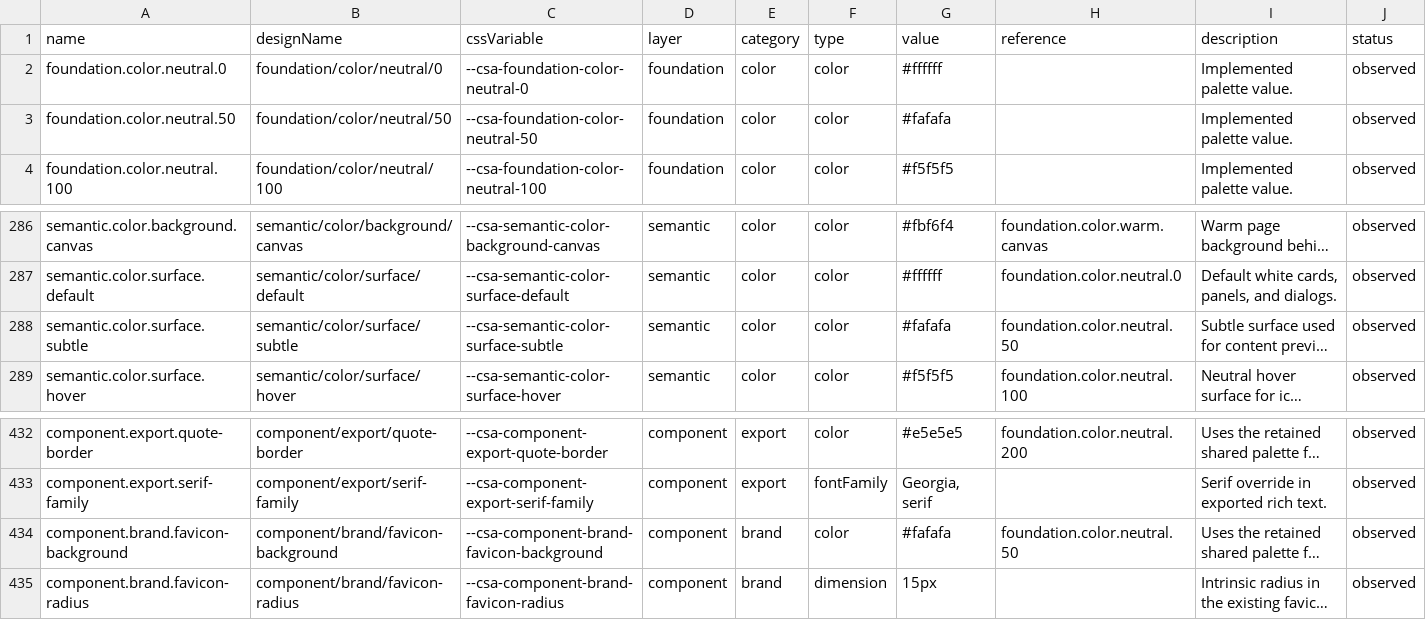
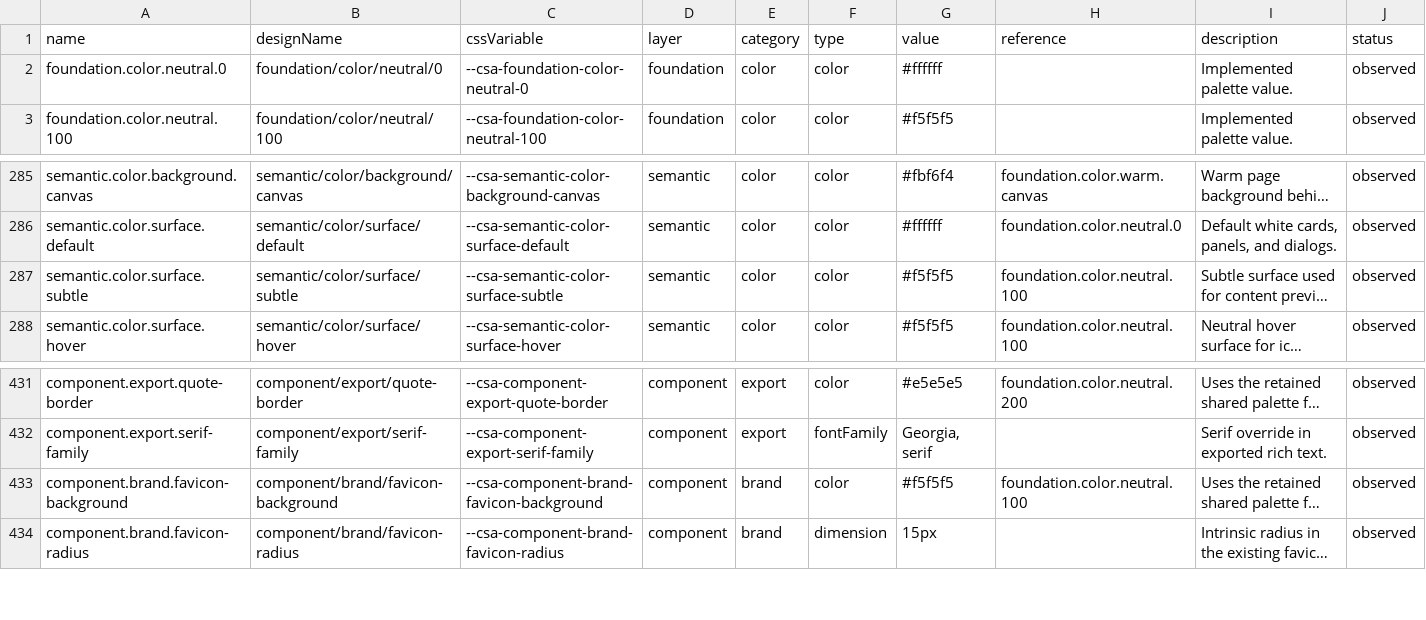
Before and after one commit to ecastillo-productdesigner/CSA, a CSV file: dist/design-system/tokens.csv, drawn as a sheet; only a part is shown, gaps mark what is left out; long unchanged cells end in …; removed rows and columns are numbered as before the commit, all else as after; the diff names each change by its address in the sheet, - before the commit and + after, or states it on an @@ line.

Commit message:
Consolidate subtle surfaces onto Neutral 100

```diff
--- a/dist/design-system/tokens.csv
+++ b/dist/design-system/tokens.csv
-row 3: foundation.color.neutral.50 | foundation/color/neutral/50 | --csa-foundation-color-neutral-50 | foundation | color | color | #fafafa |  | Implemented palette value. | observed
-G287 (value): #fafafa
+G287 (value): #f5f5f5
-H287 (reference): foundation.color.neutral.50
+H287 (reference): foundation.color.neutral.100
-G433 (value): #fafafa
+G433 (value): #f5f5f5
-H433 (reference): foundation.color.neutral.50
+H433 (reference): foundation.color.neutral.100
```
Also changed, not shown: 8 other files.
